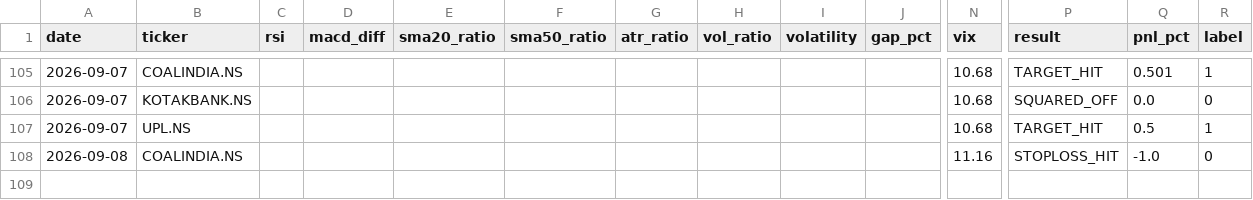
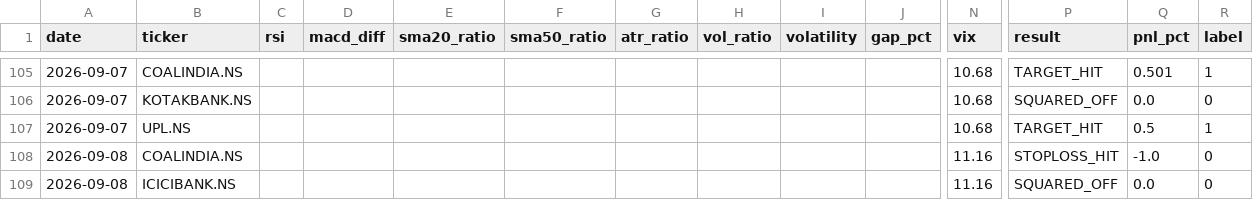
Before and after one commit to gangeshchawla/intraday-signals, a CSV file: logs/training_data.csv, drawn as a sheet; only a part is shown, gaps mark what is left out; rows hold the shown columns only; the diff names each change by its address in the sheet, - before the commit and + after, or states it on an @@ line.

Commit message:
📊 Auto-update logs/training_data.csv

```diff
--- a/logs/training_data.csv
+++ b/logs/training_data.csv
+row 109: 2026-09-08 | ICICIBANK.NS |  |  |  |  |  |  |  |  | 11.16 | SQUARED_OFF | 0.0 | 0
```
